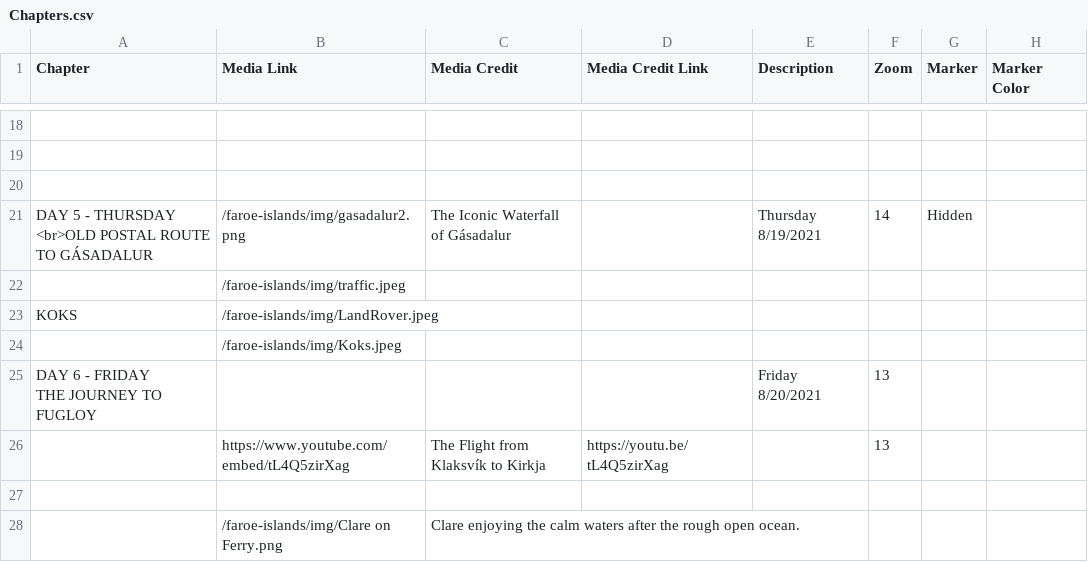
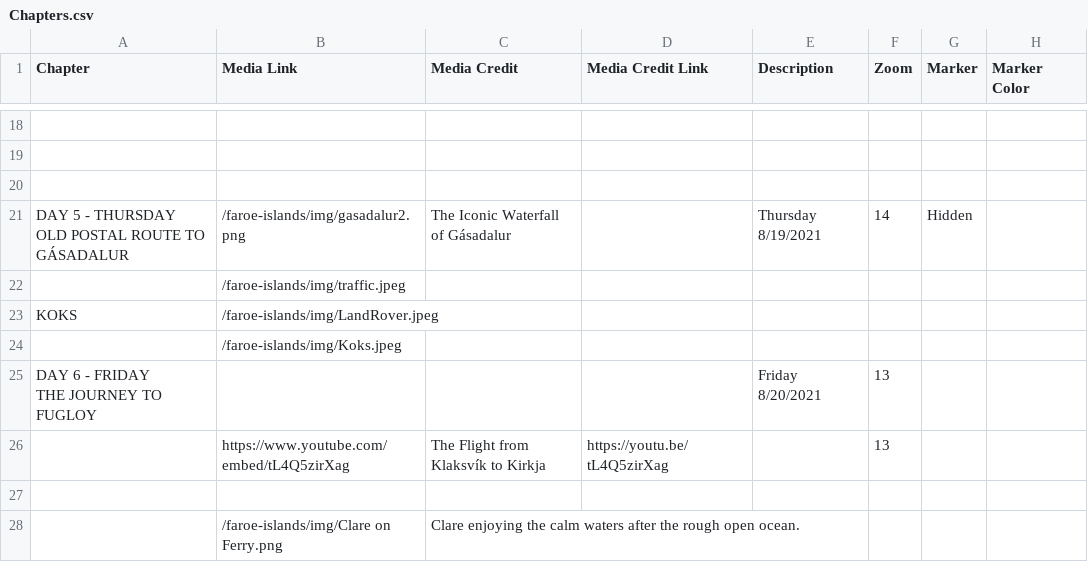
Before and after one commit to Dalbinator/Dalbinator.github.io, a CSV file: faroe-islands/csv/Chapters.csv, drawn as a sheet; only a part is shown, gaps mark what is left out; ↵ is a line break in a cell; the diff names each change by its address in the sheet, - before the commit and + after, or states it on an @@ line.

Commit message:
Update Chapters.csv

```diff
--- a/faroe-islands/csv/Chapters.csv
+++ b/faroe-islands/csv/Chapters.csv
-A21 (Chapter): …- THURSDAY ↵ <br>OLD POSTAL ROUTE…
+A21 (Chapter): …- THURSDAY ↵ OLD POSTAL ROUTE…
```
